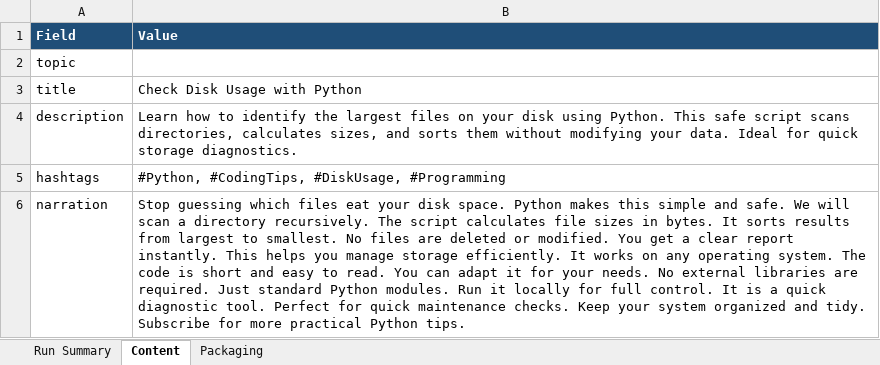
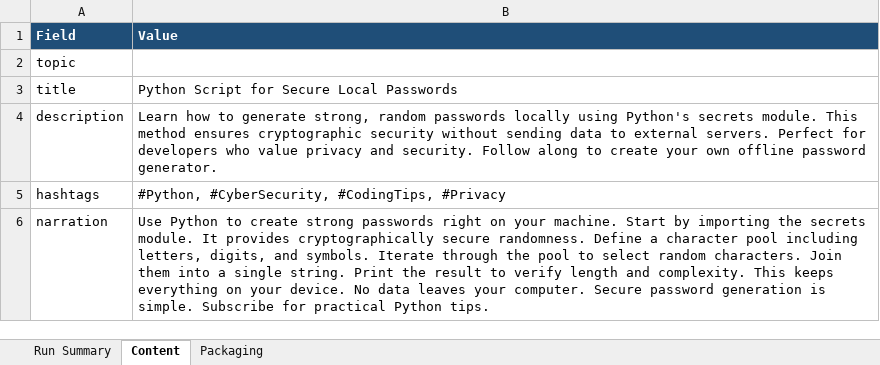
Before and after one commit to amalraj020-a11y/automated-YT-operations, an Excel workbook: reports/latest/amala-operations.xlsx, sheet Content, drawn as a sheet; values as stored, in another font and other column widths than the file's, no borders; the diff names each change by its address in the sheet, - before the commit and + after, or states it on an @@ line.

```diff
--- a/reports/latest/amala-operations.xlsx (sheet Content)
+++ b/reports/latest/amala-operations.xlsx (sheet Content)
-B3 (Value): Check Disk Usage with Python
+B3 (Value): Python Script for Secure Local Passwords
-B4 (Value): …how to identify the largest files on your disk using Python. This safe script scans directories, calculates sizes, and sorts them without modifying your data. Ideal for quick storage diagnostics.
+B4 (Value): …how to generate strong, random passwords locally using Python's secrets module. This method ensures cryptographic security without sending data to external servers. Perfect for developers who value privacy and security. Follow along to create your own offline password generator.
-B5 (Value): #Python, #CodingTips, #DiskUsage, #Programming
+B5 (Value): #Python, #CyberSecurity, #CodingTips, #Privacy
-B6 (Value): Stop guessing which files eat your disk space. Python makes this simple and safe. We will scan a directory recursively. The script calculates file sizes in bytes. It sorts results from largest to smallest. No files are deleted or modified. You get a clear report instantly. This helps you manage storage efficiently. It works on any operating system. The code is short and easy to read. You can adapt it for your needs. No external libraries are required. Just standard Python modules. Run it locally for full control. It is a quick diagnostic tool. Perfect for quick maintenance checks. Keep your system organized and tidy. Subscribe for more practical Python…
+B6 (Value): Use Python to create strong passwords right on your machine. Start by importing the secrets module. It provides cryptographically secure randomness. Define a character pool including letters, digits, and symbols. Iterate through the pool to select random characters. Join them into a single string. Print the result to verify length and complexity. This keeps everything on your device. No data leaves your computer. Secure password generation is simple. Subscribe for practical Python…
```
Also changed, not shown: sheet Run Summary, sheet Packaging.
